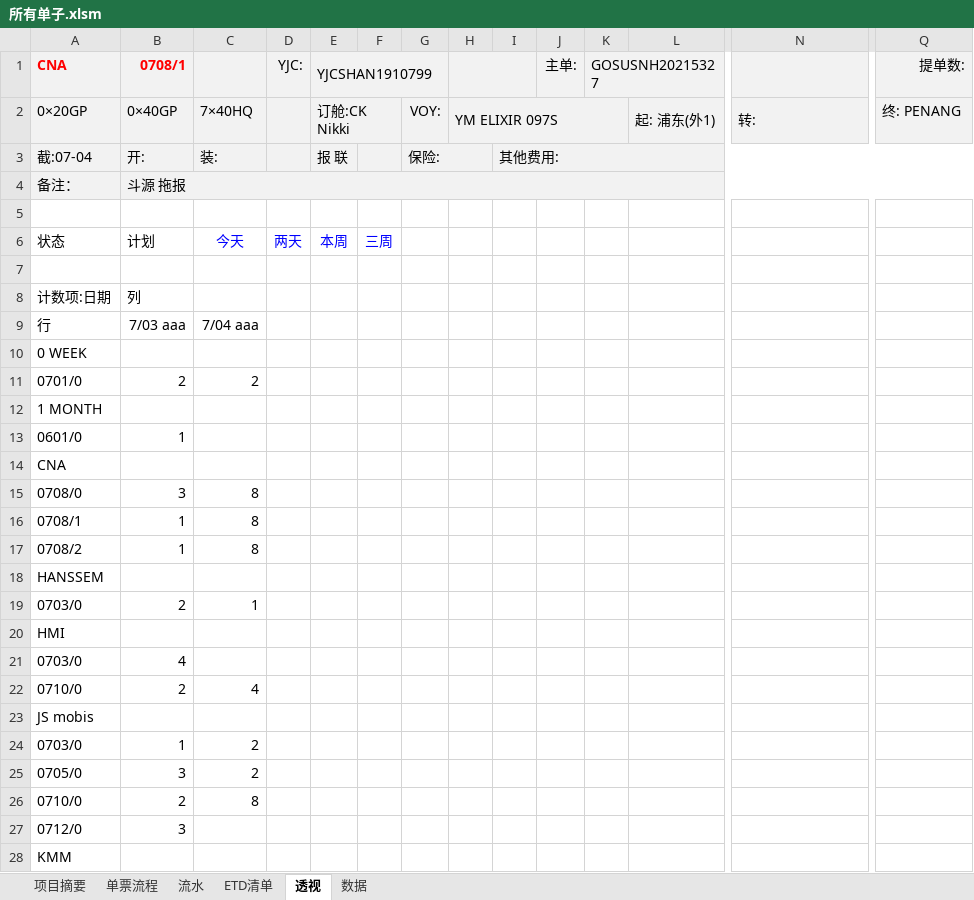
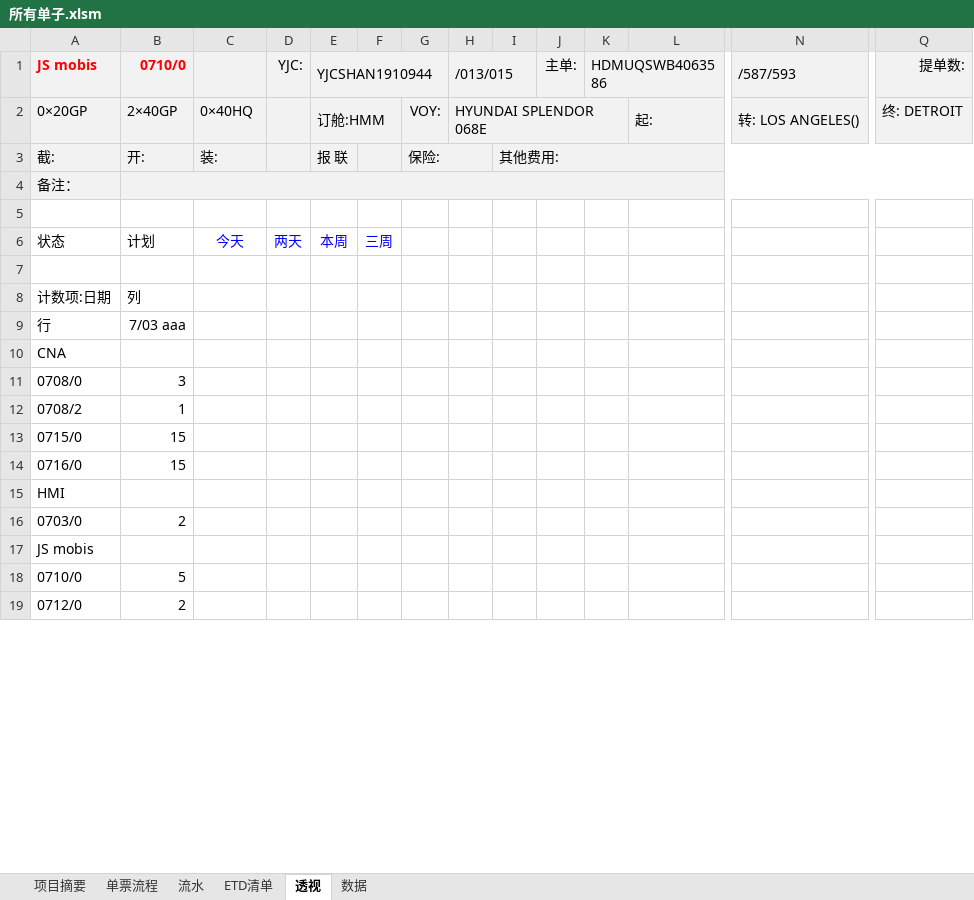
Before and after one commit to ColorfullyZhang/rang, an Excel workbook: yjc/所有单子.xlsm, sheet 透视, drawn as a sheet; only a part is shown, gaps mark what is left out; the shorter side is filled out with more unchanged rows; values as stored, in another font and other column widths than the file's, no borders; charts and pictures and conditional formats not drawn; removed rows and columns are numbered as before the commit, all else as after; rows hold the shown columns only; the diff covers the shown part only; the diff names each change by its address in the sheet, - before the commit and + after, or states it on an @@ line.

```diff
--- a/yjc/所有单子.xlsm (sheet 透视)
+++ b/yjc/所有单子.xlsm (sheet 透视)
-row 1: CNA | 0708/1 |  | YJC: | YJCSHAN1910799 |  |  |  |  | 主单: | GOSUSNH20215327 |  |  | 提单数:
+row 1: JS mobis | 0710/0 |  | YJC: | YJCSHAN1910944 |  |  | /013/015 |  | 主单: | HDMUQSWB4063586 |  | /587/593 | 提单数:
-B2: 0×40GP
+B2: 2×40GP
-C2: 7×40HQ
+C2: 0×40HQ
-E2: 订舱:CK Nikki
+E2: 订舱:HMM
-H2: YM ELIXIR 097S
+H2: HYUNDAI SPLENDOR 068E
-L2: 起: 浦东(外1)
+L2: 起:
-N2: 转:
+N2: 转: LOS ANGELES()
-Q2: 终: PENANG
+Q2: 终: DETROIT
-A3: 截:07-04
+A3: 截:
-B4: 斗源 拖报
+B4: (empty)
-C9: 7/04 aaa
+C9: (empty)
-row 10: 0 WEEK
-row 11: 0701/0 | 2 | 2
-row 12: 1 MONTH
-row 13: 0601/0 | 1
-C11: 8
+C11: (empty)
-row 16: 0708/1 | 1 | 8
-C12: 8
+C12: (empty)
-row 18: HANSSEM
-row 19: 0703/0 | 2 | 1
+row 13: 0715/0 | 15
+row 14: 0716/0 | 15
-B16: 4
+B16: 2
-row 22: 0710/0 | 2 | 4
-row 24: 0703/0 | 1 | 2
-row 25: 0705/0 | 3 | 2
-B18: 2
+B18: 5
-C18: 8
+C18: (empty)
-row 27: 0712/0 | 3
-row 28: KMM
```
Also changed, not shown: 5 removed rows and 2 edited cells elsewhere in this sheet, sheet ETD清单, sheet 单票流程, sheet 流水, sheet 数据, hidden cells.
